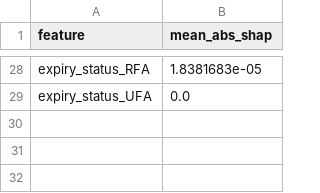
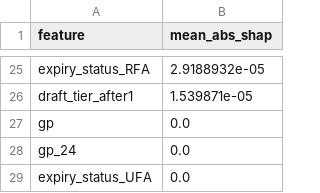
Before and after one commit to eddaboss/nhl-value-model, a CSV file: data/processed/shap_summary.csv, drawn as a sheet; only a part is shown, gaps mark what is left out; addresses are those after the commit; the diff covers the shown part only; the diff names each change by its address in the sheet, - before the commit and + after, or states it on an @@ line.

```diff
--- a/data/processed/shap_summary.csv
+++ b/data/processed/shap_summary.csv
-B25 (mean_abs_shap): 1.8381683e-05
+B25 (mean_abs_shap): 2.9188932e-05
+row 26: draft_tier_after1 | 1.539871e-05
+row 27: gp | 0.0
+row 28: gp_24 | 0.0
```
Also changed, not shown: 6 added rows, 9 removed rows and 17 edited cells elsewhere in this file, data/processed/predictions.csv, 7 other files.
